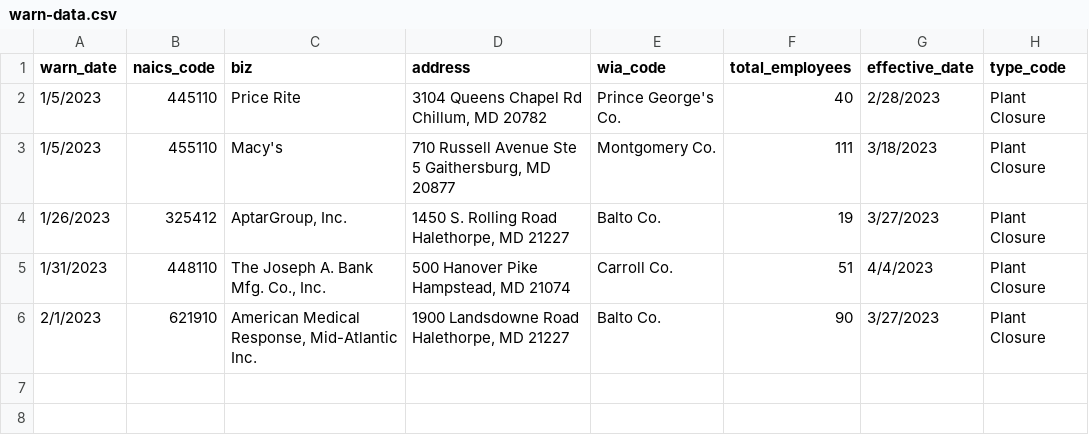
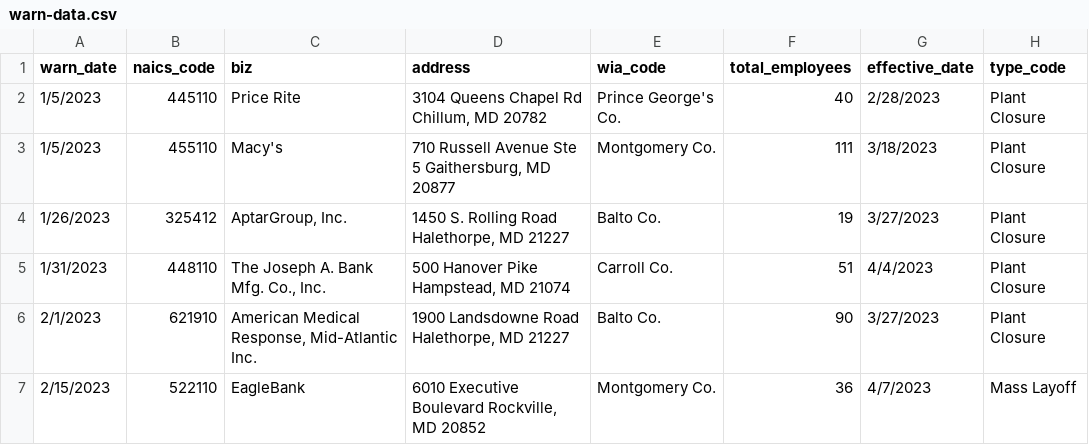
Before and after one commit to anesta95/my-first-github-scraper, a CSV file: warn-data.csv, drawn as a sheet.

```diff
--- a/warn-data.csv
+++ b/warn-data.csv
@@ -6 +6,2 @@ warn_date,naics_code,biz,address,wia_code,total_employees,effective_date,type_co
 2/1/2023,621910,"American Medical Response, Mid-Atlantic Inc.","1900 Landsdowne Road Halethorpe, MD 21227",Balto Co.,90,3/27/2023,Plant Closure
+2/15/2023,522110,EagleBank,"6010 Executive Boulevard              Rockville, MD 20852",Montgomery Co.,36,4/7/2023,Mass Layoff
```
